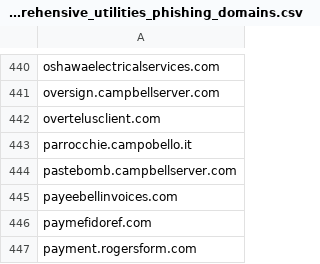
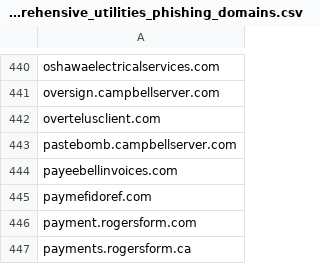
Before and after one commit to Phishcan/phishcan-data, a CSV file: api/utilities/comprehensive_utilities_phishing_domains.csv, drawn as a sheet; only a part is shown, gaps mark what is left out; the shorter side is filled out with more unchanged rows; the diff names each change by its address in the sheet, - before the commit and + after, or states it on an @@ line.

Commit message:
Update phishing exports - 2026-02-25_06-36-27

```diff
--- a/api/utilities/comprehensive_utilities_phishing_domains.csv
+++ b/api/utilities/comprehensive_utilities_phishing_domains.csv
-row 443: parrocchie.campobello.it
```
Also changed, not shown: 5 other files.
